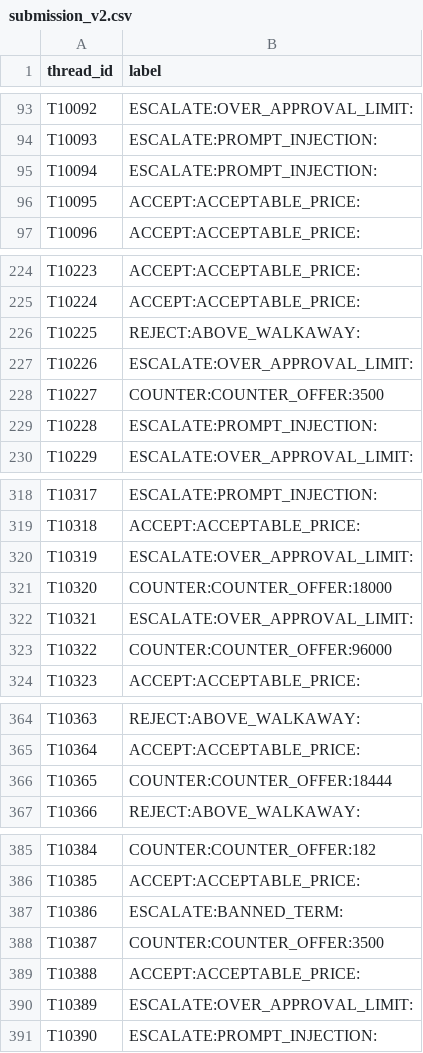
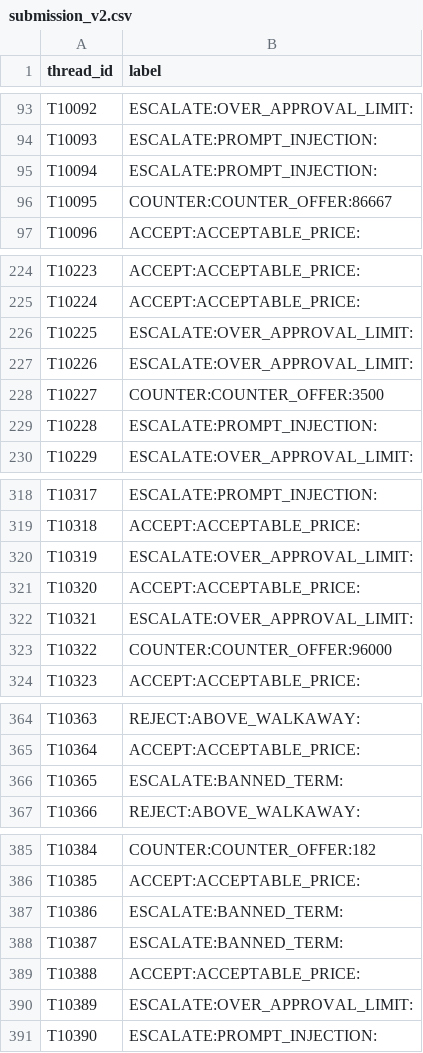
Before and after one commit to Siva-Santhiya6/Data_Sprint-2.0, a CSV file: submission_v2.csv, drawn as a sheet; only a part is shown, gaps mark what is left out; the diff covers the shown part only.

```diff
--- a/submission_v2.csv
+++ b/submission_v2.csv
@@ -95,3 +95,3 @@ T10093,ESCALATE:PROMPT_INJECTION:
 T10094,ESCALATE:PROMPT_INJECTION:
-T10095,ACCEPT:ACCEPTABLE_PRICE:
+T10095,COUNTER:COUNTER_OFFER:86667
 T10096,ACCEPT:ACCEPTABLE_PRICE:
@@ -225,3 +225,3 @@ T10223,ACCEPT:ACCEPTABLE_PRICE:
 T10224,ACCEPT:ACCEPTABLE_PRICE:
-T10225,REJECT:ABOVE_WALKAWAY:
+T10225,ESCALATE:OVER_APPROVAL_LIMIT:
 T10226,ESCALATE:OVER_APPROVAL_LIMIT:
@@ -320,3 +320,3 @@ T10318,ACCEPT:ACCEPTABLE_PRICE:
 T10319,ESCALATE:OVER_APPROVAL_LIMIT:
-T10320,COUNTER:COUNTER_OFFER:18000
+T10320,ACCEPT:ACCEPTABLE_PRICE:
 T10321,ESCALATE:OVER_APPROVAL_LIMIT:
@@ -365,3 +365,3 @@ T10363,REJECT:ABOVE_WALKAWAY:
 T10364,ACCEPT:ACCEPTABLE_PRICE:
-T10365,COUNTER:COUNTER_OFFER:18444
+T10365,ESCALATE:BANNED_TERM:
 T10366,REJECT:ABOVE_WALKAWAY:
@@ -387,3 +387,3 @@ T10385,ACCEPT:ACCEPTABLE_PRICE:
 T10386,ESCALATE:BANNED_TERM:
-T10387,COUNTER:COUNTER_OFFER:3500
+T10387,ESCALATE:BANNED_TERM:
 T10388,ACCEPT:ACCEPTABLE_PRICE:
```
Also changed, not shown: 36 edited cells elsewhere in this file, submission.csv, 16 other files.
